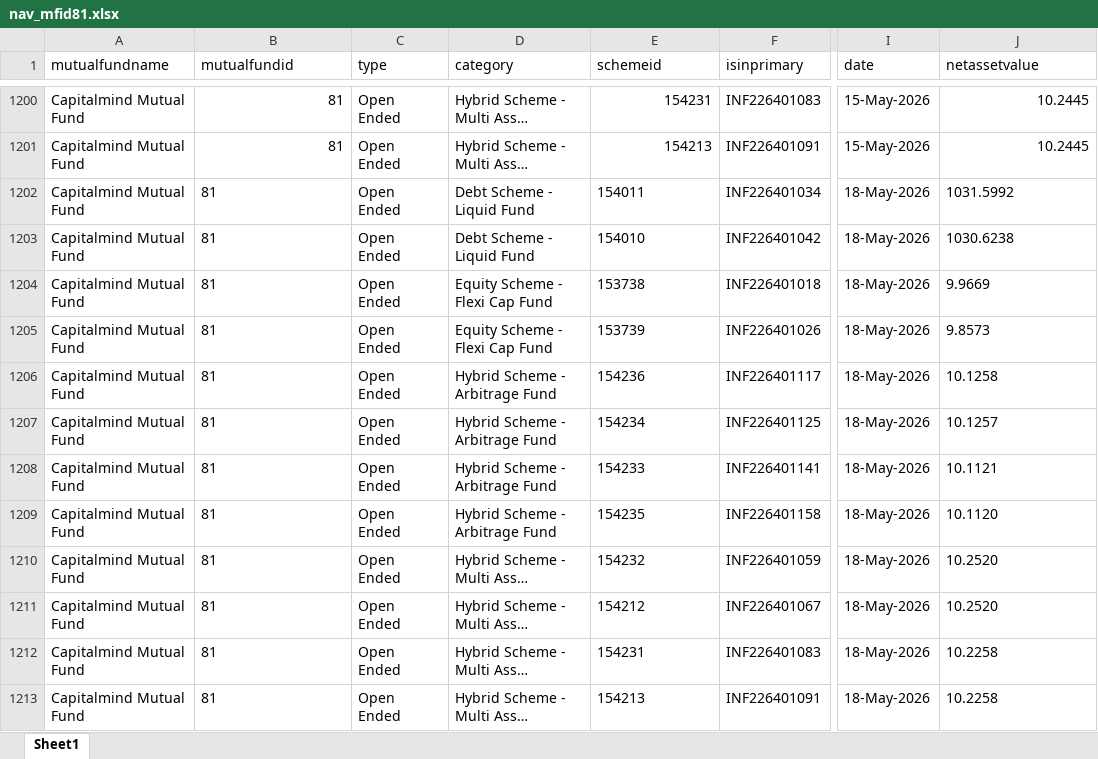
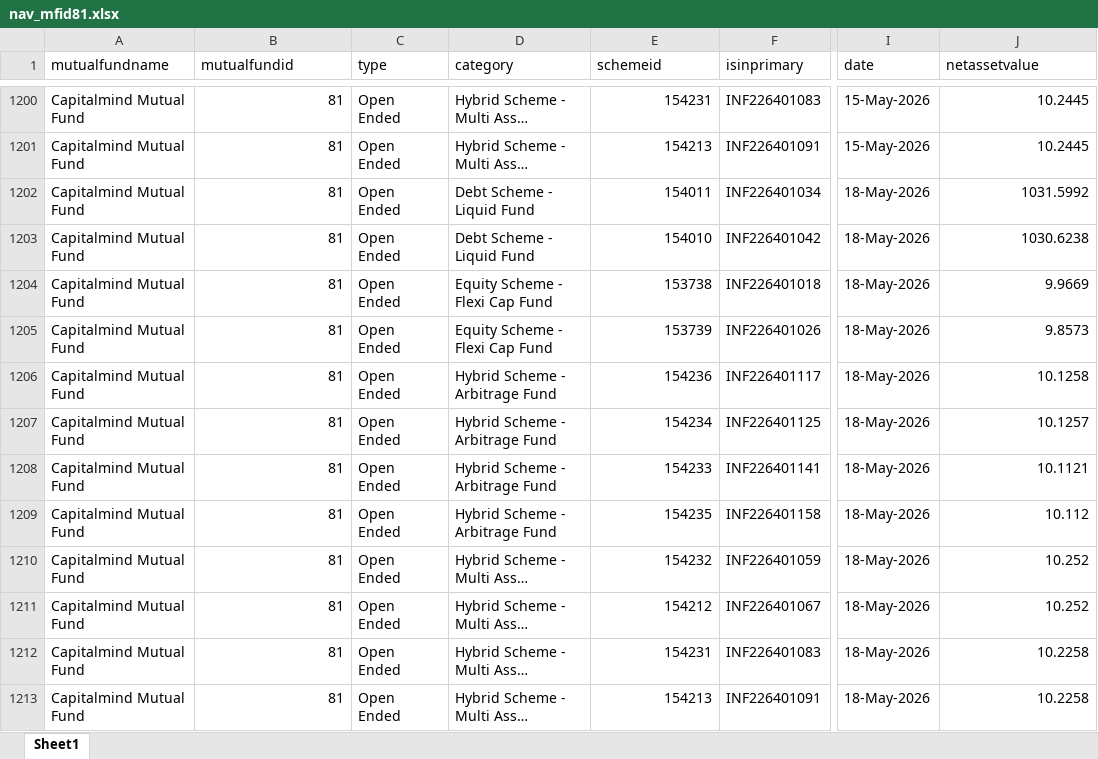
Before and after one commit to ravi-capitalmindmf/dailynavupdate, an Excel workbook: nav_history/nav_mfid81.xlsx, sheet Sheet1, drawn as a sheet; only a part is shown, gaps mark what is left out; long unchanged cells end in …; values as stored, in another font and other column widths than the file's, no borders; the diff covers the shown part only; the diff names each change by its address in the sheet, - before the commit and + after, or states it on an @@ line.

```diff
--- a/nav_history/nav_mfid81.xlsx (sheet Sheet1)
+++ b/nav_history/nav_mfid81.xlsx (sheet Sheet1)
-B1202:B1213 alignment: left
+B1202:B1213 alignment: right
-E1202:E1213 alignment: left
+E1202:E1213 alignment: right
-J1202:J1208 alignment: left
+J1202:J1208 alignment: right
-J1209 (netassetvalue): 10.1120
+J1209 (netassetvalue): 10.112
-J1210:J1211 (netassetvalue): 10.2520
+J1210:J1211 (netassetvalue): 10.252
-J1212:J1213 alignment: left
+J1212:J1213 alignment: right
```
Also changed, not shown: 12 added rows elsewhere in this sheet.
